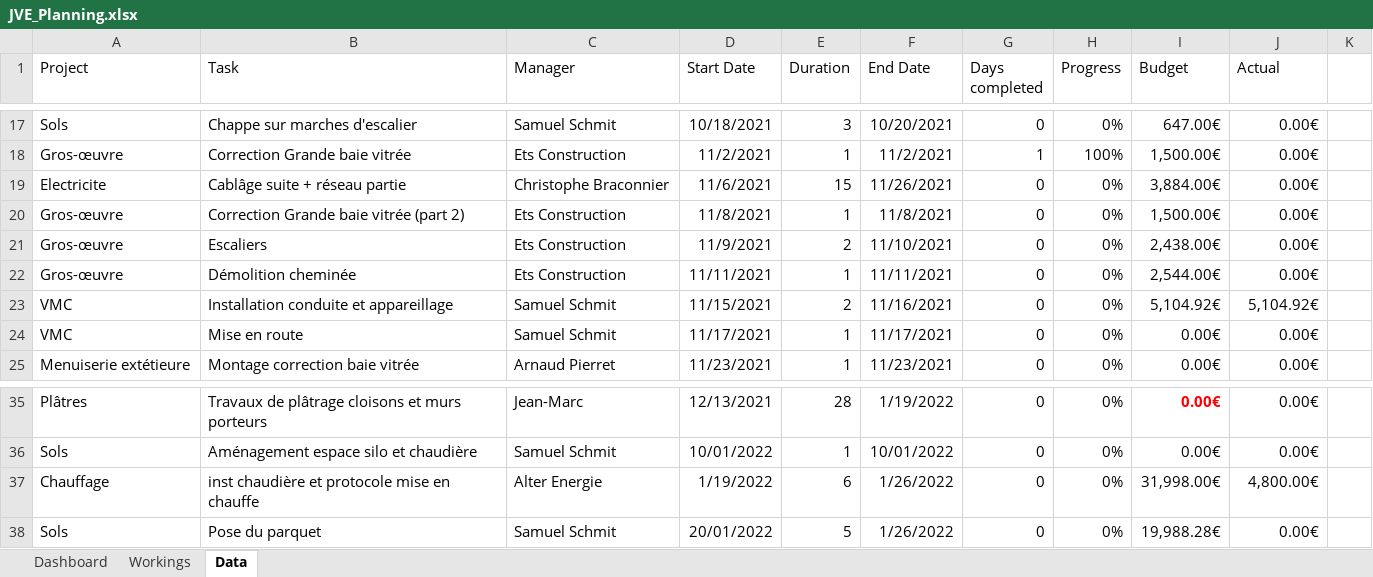
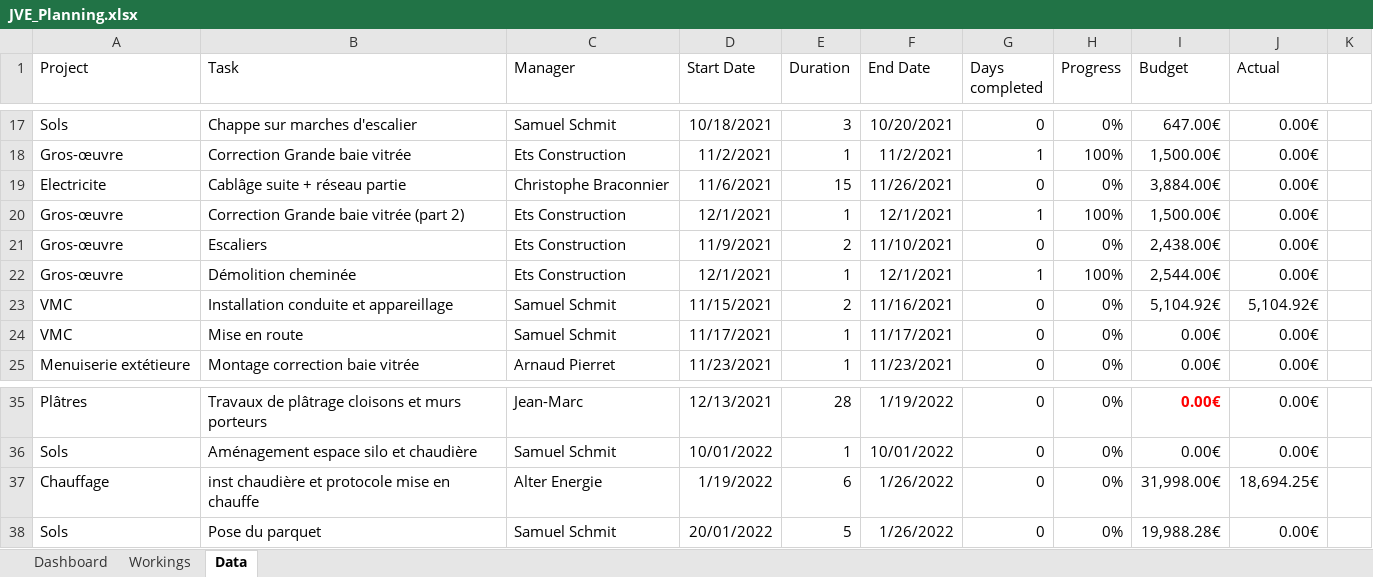
Before and after one commit to hurtrobotic/maison, an Excel workbook: planning/JVE_Planning.xlsx, sheet Data, drawn as a sheet; only a part is shown, gaps mark what is left out; values as stored, in another font and other column widths than the file's, no borders; table styles not drawn; the diff names each change by its address in the sheet, - before the commit and + after, or states it on an @@ line.

```diff
--- a/planning/JVE_Planning.xlsx (sheet Data)
+++ b/planning/JVE_Planning.xlsx (sheet Data)
-D20 (Start Date): 11/8/2021
+D20 (Start Date): 12/1/2021
-F20 (End Date): 11/8/2021
+F20 (End Date): 12/1/2021
-G20 (Days completed): 0
+G20 (Days completed): 1
-H20 (Progress): 0%
+H20 (Progress): 100%
-D22 (Start Date): 11/11/2021
+D22 (Start Date): 12/1/2021
-F22 (End Date): 11/11/2021
+F22 (End Date): 12/1/2021
-G22 (Days completed): 0
+G22 (Days completed): 1
-H22 (Progress): 0%
+H22 (Progress): 100%
-J37 (Actual): 4,800.00€
+J37 (Actual): 18,694.25€
```
Also changed, not shown: charts or pictures, 2 other files.
